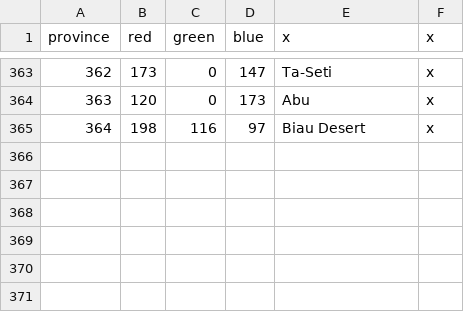
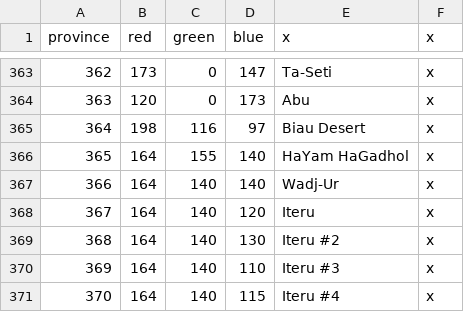
Before and after one commit to Conramagne/Bronze-Age-Mod, a CSV file: Fluvial Kings/map/definition.csv, drawn as a sheet; only a part is shown, gaps mark what is left out.

```diff
--- a/Fluvial Kings/map/definition.csv
+++ b/Fluvial Kings/map/definition.csv
@@ -365 +365,7 @@ province;red;green;blue;x;x
 364;198;116;97;Biau Desert;x
+365;164;155;140;HaYam HaGadhol;x
+366;164;140;140;Wadj-Ur;x
+367;164;140;120;Iteru;x
+368;164;140;130;Iteru #2;x
+369;164;140;110;Iteru #3;x
+370;164;140;115;Iteru #4;x
```
Also changed, not shown: Fluvial Kings/localisation/000_Province_names.csv, 8 other files.
